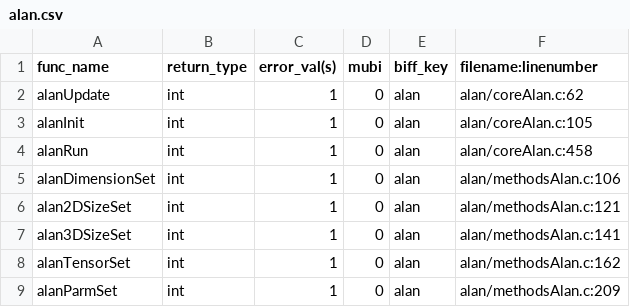
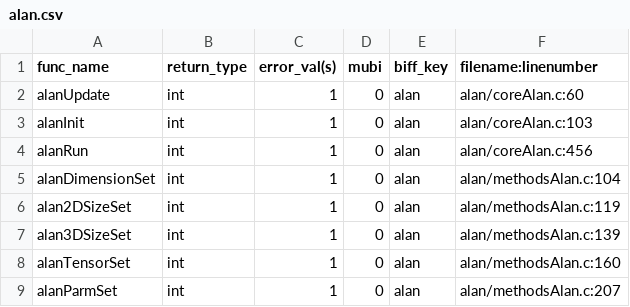
Before and after one commit to Listening-Exchange/DELETE_ME_TEEM_DEMO, a CSV file: python/cffi/biffdata/alan.csv, drawn as a sheet.

```diff
--- a/python/cffi/biffdata/alan.csv
+++ b/python/cffi/biffdata/alan.csv
@@ -1,9 +1,9 @@
 func_name,return_type,error_val(s),mubi,biff_key,filename:linenumber
-alanUpdate,int,1,0,alan,alan/coreAlan.c:62
-alanInit,int,1,0,alan,alan/coreAlan.c:105
-alanRun,int,1,0,alan,alan/coreAlan.c:458
-alanDimensionSet,int,1,0,alan,alan/methodsAlan.c:106
-alan2DSizeSet,int,1,0,alan,alan/methodsAlan.c:121
-alan3DSizeSet,int,1,0,alan,alan/methodsAlan.c:141
-alanTensorSet,int,1,0,alan,alan/methodsAlan.c:162
-alanParmSet,int,1,0,alan,alan/methodsAlan.c:209
+alanUpdate,int,1,0,alan,alan/coreAlan.c:60
+alanInit,int,1,0,alan,alan/coreAlan.c:103
+alanRun,int,1,0,alan,alan/coreAlan.c:456
+alanDimensionSet,int,1,0,alan,alan/methodsAlan.c:104
+alan2DSizeSet,int,1,0,alan,alan/methodsAlan.c:119
+alan3DSizeSet,int,1,0,alan,alan/methodsAlan.c:139
+alanTensorSet,int,1,0,alan,alan/methodsAlan.c:160
+alanParmSet,int,1,0,alan,alan/methodsAlan.c:207
```
Also changed, not shown: python/cffi/biffdata/bane.csv, python/cffi/biffdata/coil.csv, 37 other files.
